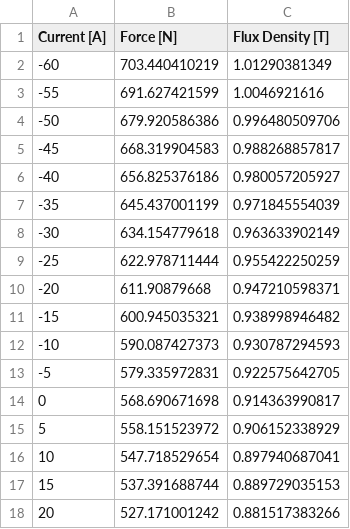
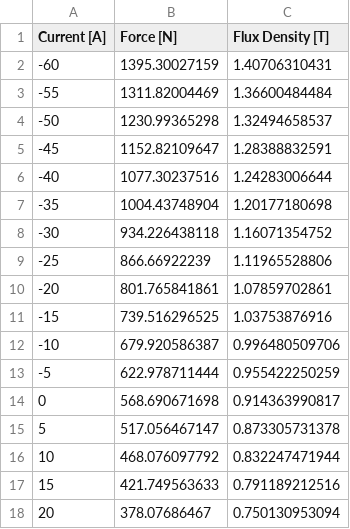
Before and after one commit to bazjo/Agros2D-Automation, a CSV file: simulation/assignment_3/result.csv, drawn as a sheet; only a part is shown; the diff covers the shown part only.

```diff
--- a/simulation/assignment_3/result.csv
+++ b/simulation/assignment_3/result.csv
@@ -1,18 +1,18 @@
 Current [A],Force [N],Flux Density [T]
--60,703.440410219,1.01290381349
--55,691.627421599,1.0046921616
--50,679.920586386,0.996480509706
--45,668.319904583,0.988268857817
--40,656.825376186,0.980057205927
--35,645.437001199,0.971845554039
--30,634.154779618,0.963633902149
--25,622.978711444,0.955422250259
--20,611.90879668,0.947210598371
--15,600.945035321,0.938998946482
--10,590.087427373,0.930787294593
--5,579.335972831,0.922575642705
+-60,1395.30027159,1.40706310431
+-55,1311.82004469,1.36600484484
+-50,1230.99365298,1.32494658537
+-45,1152.82109647,1.28388832591
+-40,1077.30237516,1.24283006644
+-35,1004.43748904,1.20177180698
+-30,934.226438118,1.16071354752
+-25,866.66922239,1.11965528806
+-20,801.765841861,1.07859702861
+-15,739.516296525,1.03753876916
+-10,679.920586387,0.996480509706
+-5,622.978711444,0.955422250259
 0,568.690671698,0.914363990817
-5,558.151523972,0.906152338929
-10,547.718529654,0.897940687041
-15,537.391688744,0.889729035153
-20,527.171001242,0.881517383266
+5,517.056467147,0.873305731378
+10,468.076097792,0.832247471944
+15,421.749563633,0.791189212516
+20,378.07686467,0.750130953094
```
Also changed, not shown: 16 edited cells elsewhere in this file, 17 other files.
